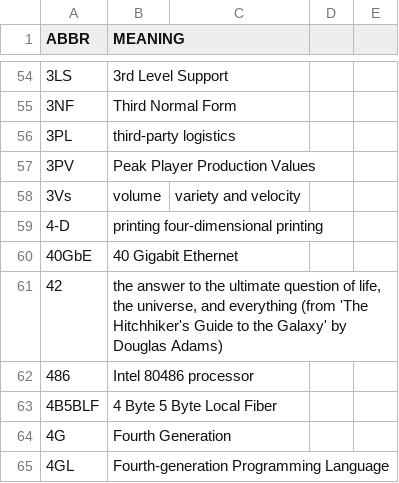
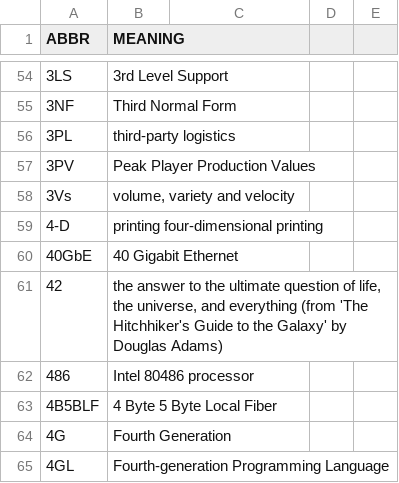
Before and after one commit to fleschutz/PowerShell, a CSV file: Data/Abbr/computing.csv, drawn as a sheet; only a part is shown, gaps mark what is left out.

Commit message:
Update computing.csv

```diff
--- a/Data/Abbr/computing.csv
+++ b/Data/Abbr/computing.csv
@@ -57,3 +57,3 @@ ABBR,MEANING
 3PV,Peak Player Production Values
-3Vs,volume, variety and velocity
+3Vs,"volume, variety and velocity"
 4-D,printing four-dimensional printing
```
